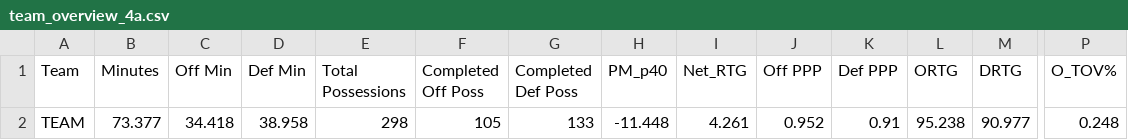
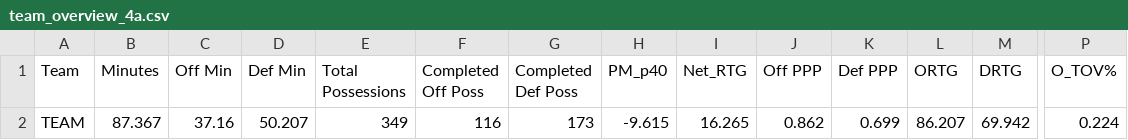
Before and after one commit to rubenxrodr/DCM_Analytics_v2, a CSV file: DCM_V3/data/lineup/team_overview_4a.csv, drawn as a sheet; only a part is shown, gaps mark what is left out; the diff covers the shown part only; the diff names each change by its address in the sheet, - before the commit and + after, or states it on an @@ line.

Commit message:
Update team_overview_4a.csv

```diff
--- a/DCM_V3/data/lineup/team_overview_4a.csv
+++ b/DCM_V3/data/lineup/team_overview_4a.csv
-B2 (Minutes): 73.377
+B2 (Minutes): 87.367
-C2 (Off Min): 34.418
+C2 (Off Min): 37.16
-D2 (Def Min): 38.958
+D2 (Def Min): 50.207
-E2 (Total Possessions): 298
+E2 (Total Possessions): 349
-F2 (Completed Off Poss): 105
+F2 (Completed Off Poss): 116
-G2 (Completed Def Poss): 133
+G2 (Completed Def Poss): 173
-H2 (PM_p40): -11.448
+H2 (PM_p40): -9.615
-I2 (Net_RTG): 4.261
+I2 (Net_RTG): 16.265
-J2 (Off PPP): 0.952
+J2 (Off PPP): 0.862
-K2 (Def PPP): 0.91
+K2 (Def PPP): 0.699
-L2 (ORTG): 95.238
+L2 (ORTG): 86.207
-M2 (DRTG): 90.977
+M2 (DRTG): 69.942
-P2 (O_TOV%): 0.248
+P2 (O_TOV%): 0.224
```
Also changed, not shown: 15 edited cells elsewhere in this file.
